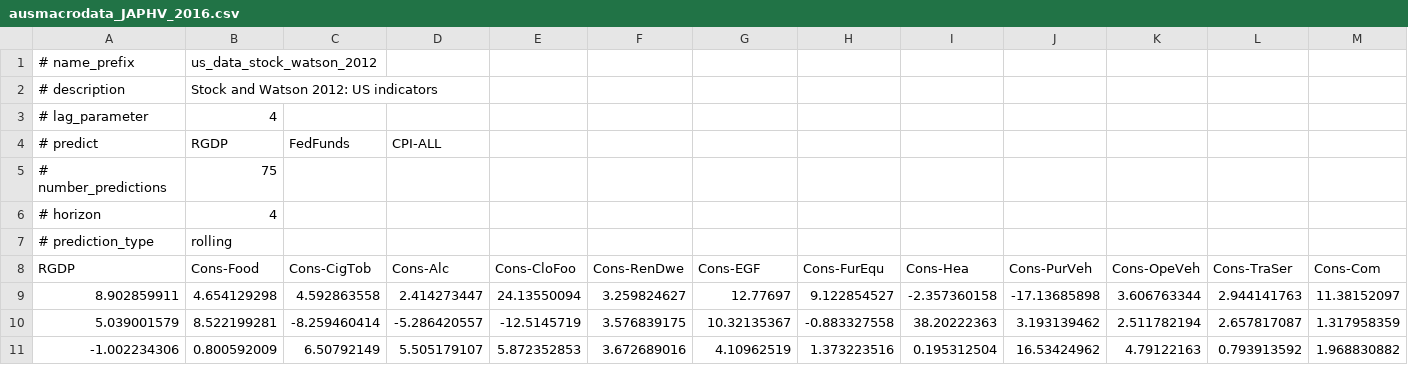
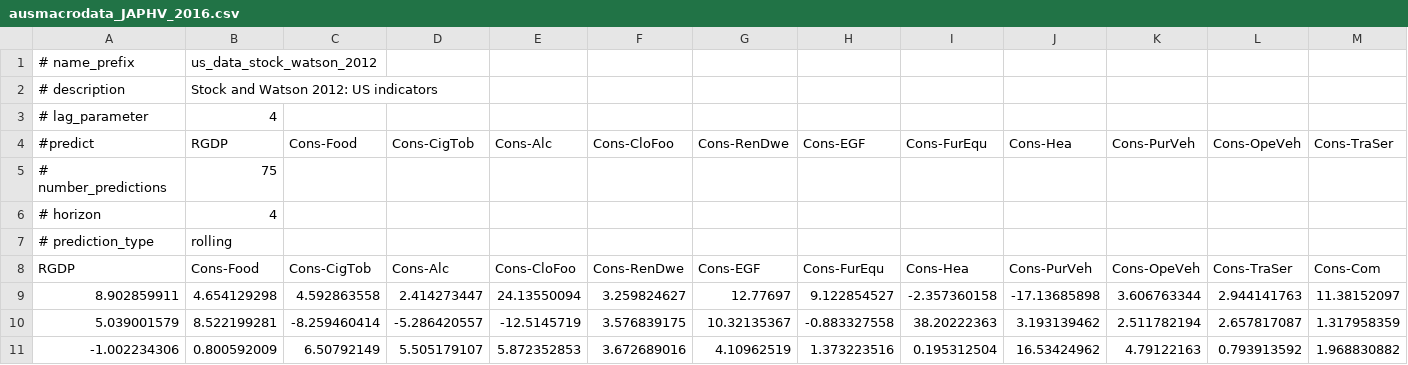
Before and after one commit to przymusp/causality-features-selection, a CSV file: data/ausmacrodata_JAPHV_2016.csv, drawn as a sheet; only a part is shown; removed rows and columns are numbered as before the commit, all else as after; rows hold the shown columns only; the diff names each change by its address in the sheet, - before the commit and + after, or states it on an @@ line.

```diff
--- a/data/ausmacrodata_JAPHV_2016.csv
+++ b/data/ausmacrodata_JAPHV_2016.csv
-row 4: # predict | RGDP | FedFunds | CPI-ALL
+row 4: #predict | RGDP | Cons-Food | Cons-CigTob | Cons-Alc | Cons-CloFoo | Cons-RenDwe | Cons-EGF | Cons-FurEqu | Cons-Hea | Cons-PurVeh | Cons-OpeVeh | Cons-TraSer
```
Also changed, not shown: 2 other files.
